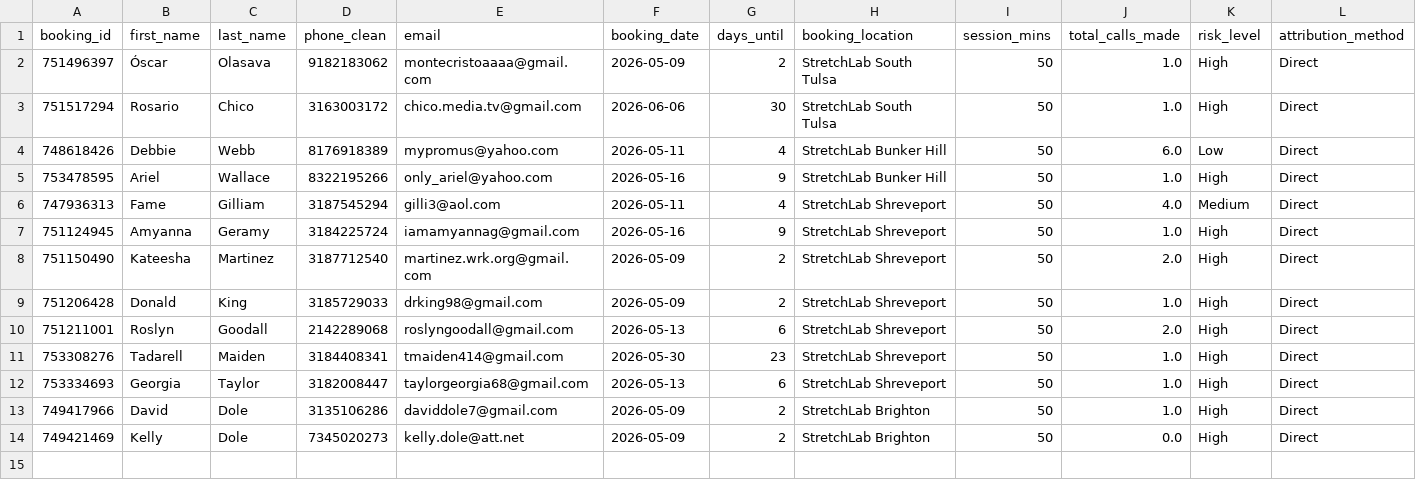
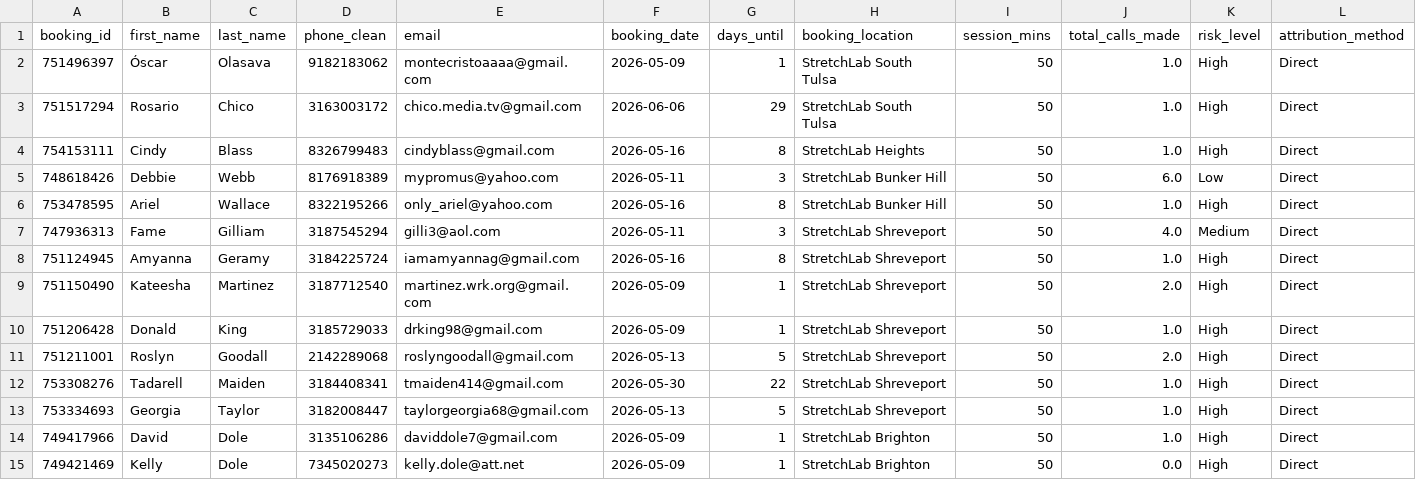
Before and after one commit to thamsanqakekana-tech/stretchlab-dashboard, a CSV file: dashboard/public/data/phiwe_pipeline.csv, drawn as a sheet.

```diff
--- a/dashboard/public/data/phiwe_pipeline.csv
+++ b/dashboard/public/data/phiwe_pipeline.csv
@@ -1,14 +1,15 @@
 booking_id,first_name,last_name,phone_clean,email,booking_date,days_until,booking_location,session_mins,total_calls_made,risk_level,attribution_method
-751496397,Óscar,Olasava,9182183062,montecristoaaaa@gmail.com,2026-05-09,2,StretchLab South Tulsa,50,1.0,High,Direct
-751517294,Rosario,Chico,3163003172,chico.media.tv@gmail.com,2026-06-06,30,StretchLab South Tulsa,50,1.0,High,Direct
-748618426,Debbie,Webb,8176918389,mypromus@yahoo.com,2026-05-11,4,StretchLab Bunker Hill,50,6.0,Low,Direct
-753478595,Ariel,Wallace,8322195266,only_ariel@yahoo.com,2026-05-16,9,StretchLab Bunker Hill,50,1.0,High,Direct
-747936313,Fame,Gilliam,3187545294,gilli3@aol.com,2026-05-11,4,StretchLab Shreveport,50,4.0,Medium,Direct
-751124945,Amyanna,Geramy,3184225724,iamamyannag@gmail.com,2026-05-16,9,StretchLab Shreveport,50,1.0,High,Direct
-751150490,Kateesha,Martinez,3187712540,martinez.wrk.org@gmail.com,2026-05-09,2,StretchLab Shreveport,50,2.0,High,Direct
-751206428,Donald,King,3185729033,drking98@gmail.com,2026-05-09,2,StretchLab Shreveport,50,1.0,High,Direct
-751211001,Roslyn,Goodall,2142289068,roslyngoodall@gmail.com,2026-05-13,6,StretchLab Shreveport,50,2.0,High,Direct
-753308276,Tadarell,Maiden,3184408341,tmaiden414@gmail.com,2026-05-30,23,StretchLab Shreveport,50,1.0,High,Direct
-753334693,Georgia,Taylor,3182008447,taylorgeorgia68@gmail.com,2026-05-13,6,StretchLab Shreveport,50,1.0,High,Direct
-749417966,David,Dole,3135106286,daviddole7@gmail.com,2026-05-09,2,StretchLab Brighton,50,1.0,High,Direct
-749421469,Kelly,Dole,7345020273,kelly.dole@att.net,2026-05-09,2,StretchLab Brighton,50,0.0,High,Direct
+751496397,Óscar,Olasava,9182183062,montecristoaaaa@gmail.com,2026-05-09,1,StretchLab South Tulsa,50,1.0,High,Direct
+751517294,Rosario,Chico,3163003172,chico.media.tv@gmail.com,2026-06-06,29,StretchLab South Tulsa,50,1.0,High,Direct
+754153111,Cindy,Blass,8326799483,cindyblass@gmail.com,2026-05-16,8,StretchLab Heights,50,1.0,High,Direct
+748618426,Debbie,Webb,8176918389,mypromus@yahoo.com,2026-05-11,3,StretchLab Bunker Hill,50,6.0,Low,Direct
+753478595,Ariel,Wallace,8322195266,only_ariel@yahoo.com,2026-05-16,8,StretchLab Bunker Hill,50,1.0,High,Direct
+747936313,Fame,Gilliam,3187545294,gilli3@aol.com,2026-05-11,3,StretchLab Shreveport,50,4.0,Medium,Direct
+751124945,Amyanna,Geramy,3184225724,iamamyannag@gmail.com,2026-05-16,8,StretchLab Shreveport,50,1.0,High,Direct
+751150490,Kateesha,Martinez,3187712540,martinez.wrk.org@gmail.com,2026-05-09,1,StretchLab Shreveport,50,2.0,High,Direct
+751206428,Donald,King,3185729033,drking98@gmail.com,2026-05-09,1,StretchLab Shreveport,50,1.0,High,Direct
+751211001,Roslyn,Goodall,2142289068,roslyngoodall@gmail.com,2026-05-13,5,StretchLab Shreveport,50,2.0,High,Direct
+753308276,Tadarell,Maiden,3184408341,tmaiden414@gmail.com,2026-05-30,22,StretchLab Shreveport,50,1.0,High,Direct
+753334693,Georgia,Taylor,3182008447,taylorgeorgia68@gmail.com,2026-05-13,5,StretchLab Shreveport,50,1.0,High,Direct
+749417966,David,Dole,3135106286,daviddole7@gmail.com,2026-05-09,1,StretchLab Brighton,50,1.0,High,Direct
+749421469,Kelly,Dole,7345020273,kelly.dole@att.net,2026-05-09,1,StretchLab Brighton,50,0.0,High,Direct
```
Also changed, not shown: dashboard/dist/data/phiwe_forecast_30_day.csv, dashboard/public/data/phiwe_bookings.csv, 17 other files.
